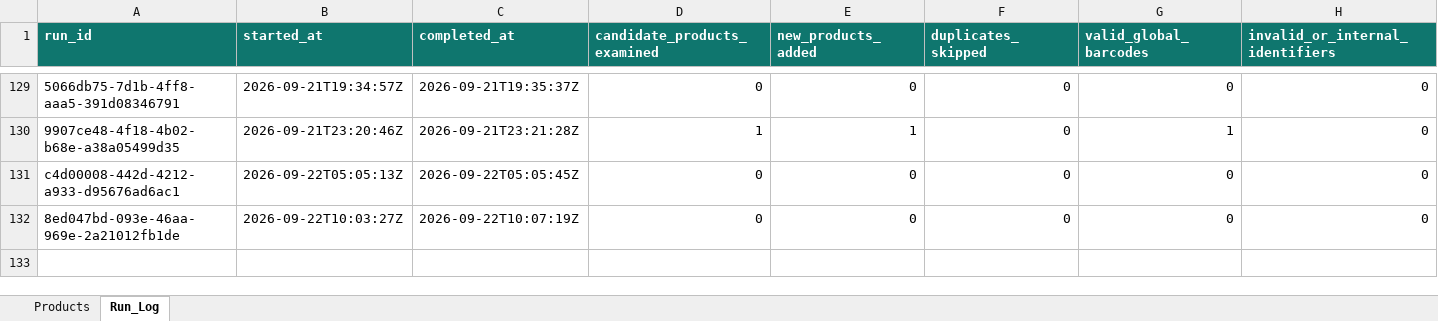
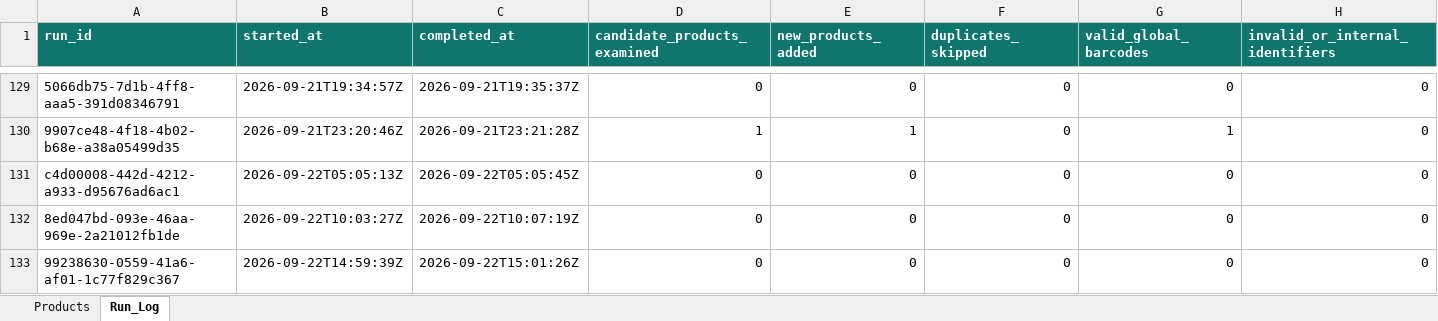
Before and after one commit to arham6212/product-expiry-management, an Excel workbook: data/ansar_gallery_product_catalog.xlsx, sheet Run_Log, drawn as a sheet; only a part is shown, gaps mark what is left out; values as stored, in another font and other column widths than the file's, no borders; table styles not drawn; rows hold the shown columns only; the diff names each change by its address in the sheet, - before the commit and + after, or states it on an @@ line.

```diff
--- a/data/ansar_gallery_product_catalog.xlsx (sheet Run_Log)
+++ b/data/ansar_gallery_product_catalog.xlsx (sheet Run_Log)
+row 133: 99238630-0559-41a6-af01-1c77f829c367 | 2026-09-22T14:59:39Z | 2026-09-22T15:01:26Z | 0 | 0 | 0 | 0 | 0
```
Also changed, not shown: 3 other files.
